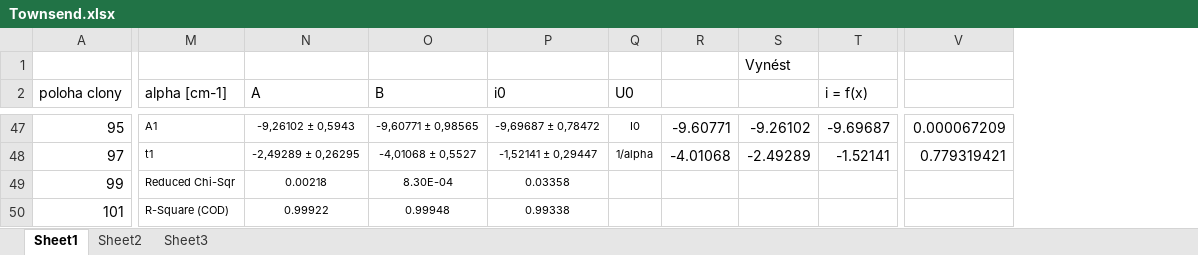
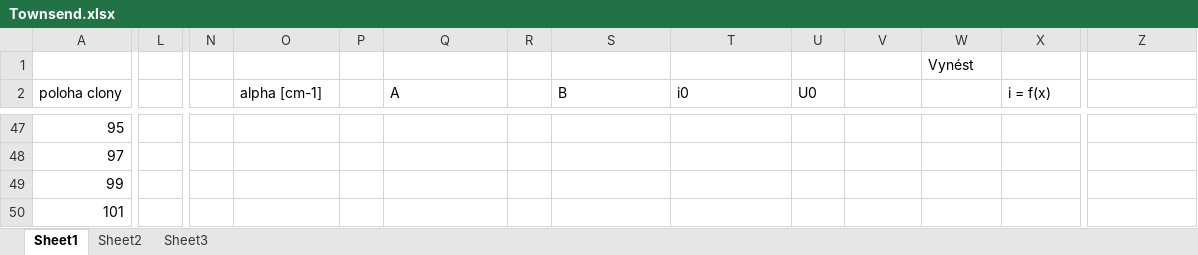
Before and after one commit to Raay473667/PraktikaPlazma, an Excel workbook: 01_Townsend/data/Townsend.xlsx, sheet Sheet1, drawn as a sheet; only a part is shown, gaps mark what is left out; values as stored, in another font and other column widths than the file's, no borders; addresses are those after the commit; the diff covers the shown part only; the diff names each change by its address in the sheet, - before the commit and + after, or states it on an @@ line.

```diff
--- a/01_Townsend/data/Townsend.xlsx (sheet Sheet1)
+++ b/01_Townsend/data/Townsend.xlsx (sheet Sheet1)
+column L, empty
+column N, empty
+column P, empty
+column R, empty
-O47 (alpha [cm-1]): A1
+O47 (alpha [cm-1]): (empty)
-Q47 (A): -9,26102 ± 0,5943
+Q47 (A): (empty)
-S47 (B): -9,60771 ± 0,98565
+S47 (B): (empty)
-T47 (i0): -9,69687 ± 0,78472
+T47 (i0): (empty)
-U47 (U0): I0
+U47 (U0): (empty)
-V47: -9.60771
+V47: (empty)
-W47: -9.26102
+W47: (empty)
-X47 (i = f(x)): -9.69687
+X47 (i = f(x)): (empty)
-Z47: 0.000067209
+Z47: (empty)
-O48 (alpha [cm-1]): t1
+O48 (alpha [cm-1]): (empty)
-Q48 (A): -2,49289 ± 0,26295
+Q48 (A): (empty)
-S48 (B): -4,01068 ± 0,5527
+S48 (B): (empty)
-T48 (i0): -1,52141 ± 0,29447
+T48 (i0): (empty)
-U48 (U0): 1/alpha
+U48 (U0): (empty)
-V48: -4.01068
+V48: (empty)
-W48: -2.49289
+W48: (empty)
-X48 (i = f(x)): -1.52141
+X48 (i = f(x)): (empty)
-Z48: 0.779319421
+Z48: (empty)
-O49 (alpha [cm-1]): Reduced Chi-Sqr
+O49 (alpha [cm-1]): (empty)
-Q49 (A): 0.00218
+Q49 (A): (empty)
-S49 (B): 8.30E-04
+S49 (B): (empty)
-T49 (i0): 0.03358
+T49 (i0): (empty)
-O50 (alpha [cm-1]): R-Square (COD)
+O50 (alpha [cm-1]): (empty)
-Q50 (A): 0.99922
+Q50 (A): (empty)
-S50 (B): 0.99948
+S50 (B): (empty)
-T50 (i0): 0.99338
+T50 (i0): (empty)
```
Also changed, not shown: 27 added rows, 1 removed row and 81 edited cells elsewhere in this sheet, formulas that keep their value, 4 other files.
